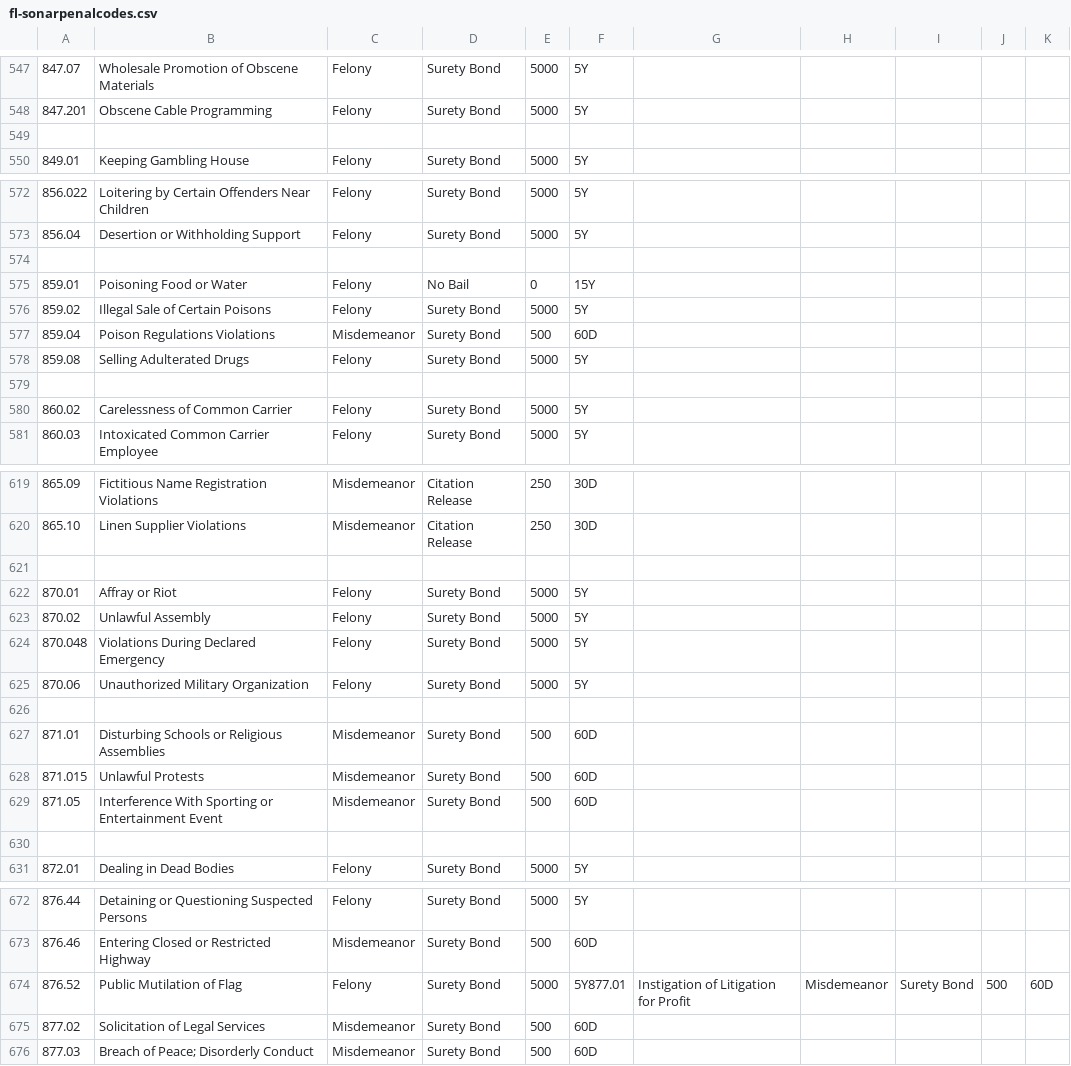
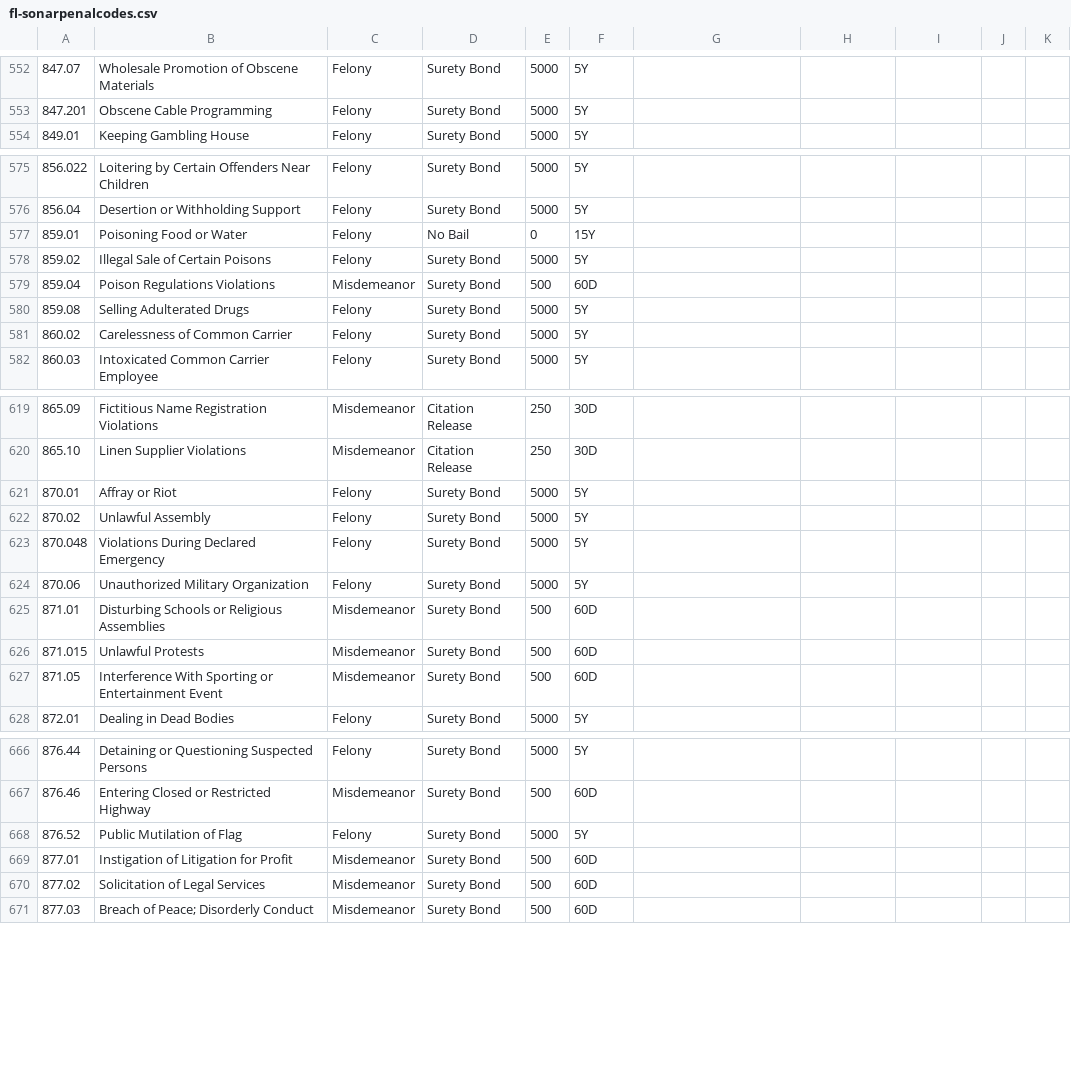
Before and after one commit to blake12332323232/FL-penalcodes, a CSV file: fl-sonarpenalcodes.csv, drawn as a sheet; only a part is shown, gaps mark what is left out; removed rows and columns are numbered as before the commit, all else as after; the diff covers the shown part only; the diff names each change by its address in the sheet, - before the commit and + after, or states it on an @@ line.

```diff
--- a/fl-sonarpenalcodes.csv
+++ b/fl-sonarpenalcodes.csv
-row 549: (empty)
-row 574: (empty)
-row 579: (empty)
-row 621: (empty)
-row 626: (empty)
-row 630: (empty)
-F668: 5Y877.01
+F668: 5Y
-G668: Instigation of Litigation for Profit
+G668: (empty)
-H668: Misdemeanor
+H668: (empty)
-I668: Surety Bond
+I668: (empty)
-J668: 500
+J668: (empty)
-K668: 60D
+K668: (empty)
+row 669: 877.01 | Instigation of Litigation for Profit | Misdemeanor | Surety Bond | 500 | 60D
```
Also changed, not shown: 6 added rows, 9 removed rows and 24 edited cells elsewhere in this file.
